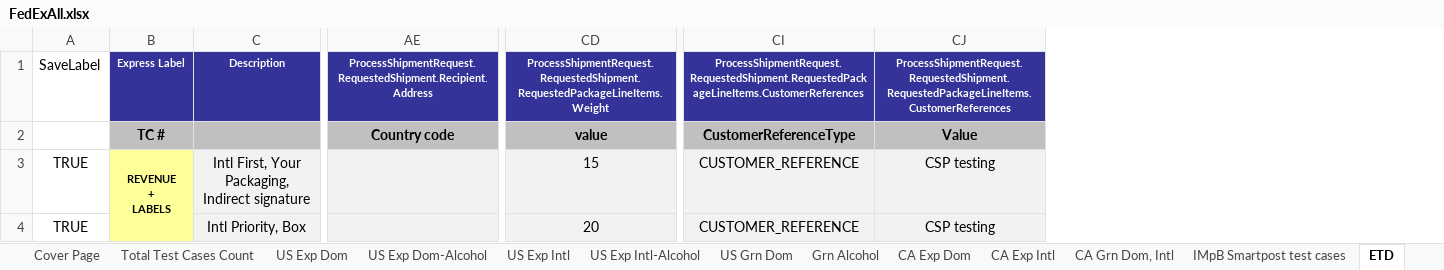
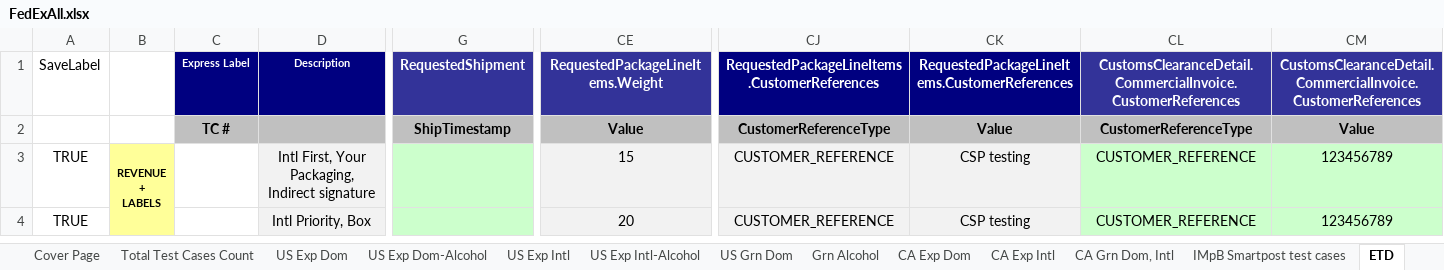
Before and after one commit to dregraham/ShipWorks, an Excel workbook: Code/ShipWorks.Tests.Integration.MSTest/DataSources/FedExAll.xlsx, sheet ETD, drawn as a sheet; only a part is shown, gaps mark what is left out; values as stored, in another font and other column widths than the file's, no borders; removed rows and columns are numbered as before the commit, all else as after; ↵ is a line break in a cell; the diff covers the shown part only; the diff names each change by its address in the sheet, - before the commit and + after, or states it on an @@ line.

Commit message:
Added: - ETD logic to FedEx commercial invoice manipulator - Changed "Filing option" to B13A Filing Option" to help avoid confusion. - Added ETD integration test mapping and test method.

```diff
--- a/Code/ShipWorks.Tests.Integration.MSTest/DataSources/FedExAll.xlsx (sheet ETD)
+++ b/Code/ShipWorks.Tests.Integration.MSTest/DataSources/FedExAll.xlsx (sheet ETD)
+column B, row 3: REVENUE ↵ + ↵ LABELS
+column G, rows 1-2: RequestedShipment | ShipTimestamp
-column AE, rows 1-2: ProcessShipmentRequest.RequestedShipment.Recipient.Address | Country code
+column CL, rows 1-4: CustomsClearanceDetail.CommercialInvoice.CustomerReferences | CustomerReferenceType | CUSTOMER_REFERENCE | CUSTOMER_REFERENCE
+column CM, rows 1-4: CustomsClearanceDetail.CommercialInvoice.CustomerReferences | Value | 123456789 | 123456789
-C1:D1 fill: #333399
+C1:D1 fill: #000080
@@ CE1:CK1 text size: larger @@
-CE1: ProcessShipmentRequest.RequestedShipment.RequestedPackageLineItems.Weight
+CE1: RequestedPackageLineItems.Weight
-CJ1: ProcessShipmentRequest.RequestedShipment.RequestedPackageLineItems.CustomerReferences
+CJ1: RequestedPackageLineItems.CustomerReferences
-CJ1:CK1 fill: #333399
+CJ1:CK1 fill: #000080
-CK1: ProcessShipmentRequest.RequestedShipment.RequestedPackageLineItems.CustomerReferences
+CK1: RequestedPackageLineItems.CustomerReferences
-CE2: value
+CE2: Value
-C3: REVENUE ↵ + ↵ LABELS
+C3: (empty)
-C3:C4 fill: #FFFF99
+C3:C4 fill: none
-B3:B4 merged
```
Also changed, not shown: 72 edited cells and cell formats elsewhere in this sheet, 6 other files.
